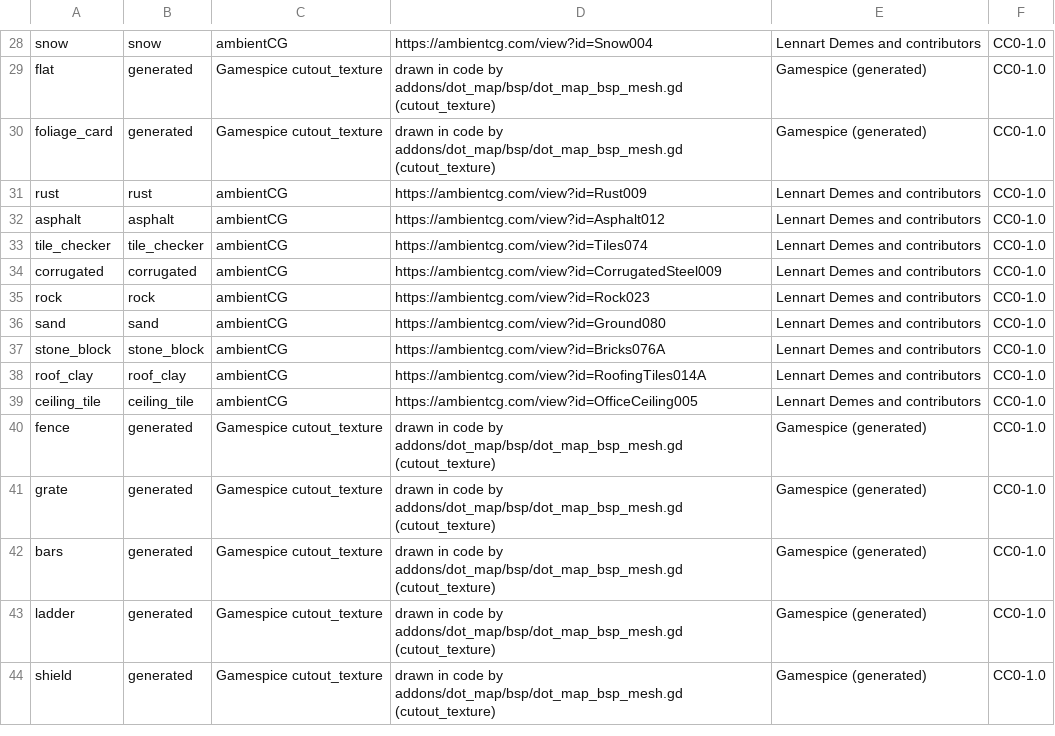
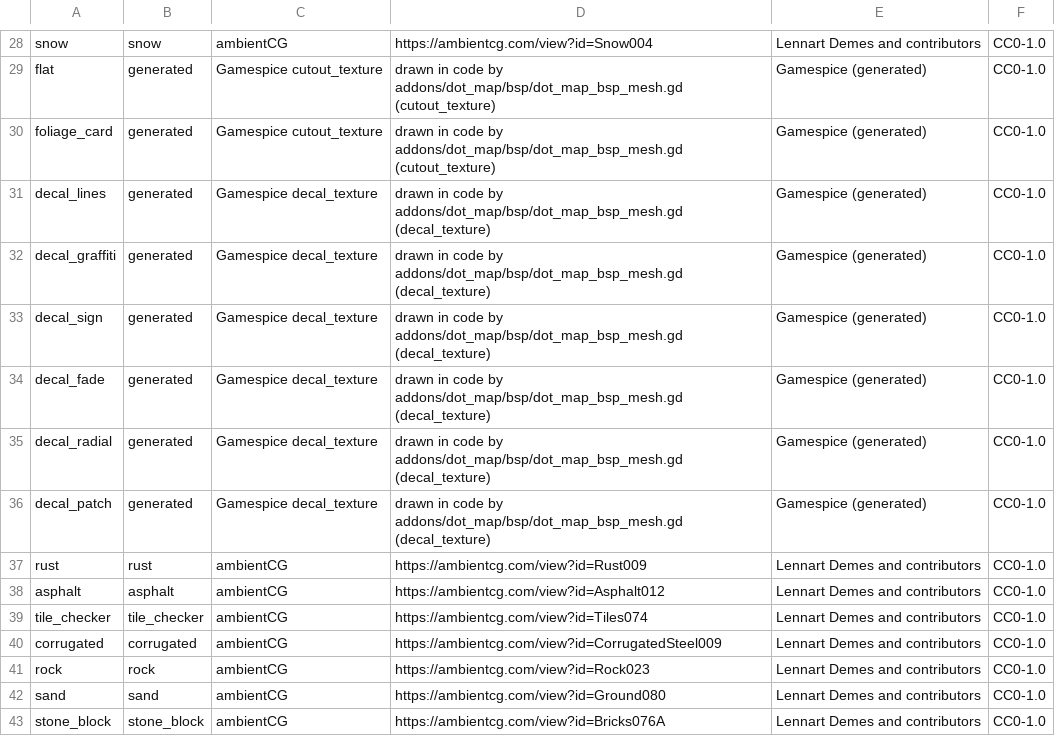
Before and after one commit to modcommunity/dot-map-convert, a TSV file: dotbsp/free_textures.tsv, drawn as a sheet; only a part is shown, gaps mark what is left out; the shorter side is filled out with more unchanged rows.

```diff
--- a/dotbsp/free_textures.tsv
+++ b/dotbsp/free_textures.tsv
@@ -30,2 +30,8 @@ flat	generated	Gamespice cutout_texture	drawn in code by addons/dot_map/bsp/dot_
 foliage_card	generated	Gamespice cutout_texture	drawn in code by addons/dot_map/bsp/dot_map_bsp_mesh.gd (cutout_texture)	Gamespice (generated)	CC0-1.0
+decal_lines	generated	Gamespice decal_texture	drawn in code by addons/dot_map/bsp/dot_map_bsp_mesh.gd (decal_texture)	Gamespice (generated)	CC0-1.0
+decal_graffiti	generated	Gamespice decal_texture	drawn in code by addons/dot_map/bsp/dot_map_bsp_mesh.gd (decal_texture)	Gamespice (generated)	CC0-1.0
+decal_sign	generated	Gamespice decal_texture	drawn in code by addons/dot_map/bsp/dot_map_bsp_mesh.gd (decal_texture)	Gamespice (generated)	CC0-1.0
+decal_fade	generated	Gamespice decal_texture	drawn in code by addons/dot_map/bsp/dot_map_bsp_mesh.gd (decal_texture)	Gamespice (generated)	CC0-1.0
+decal_radial	generated	Gamespice decal_texture	drawn in code by addons/dot_map/bsp/dot_map_bsp_mesh.gd (decal_texture)	Gamespice (generated)	CC0-1.0
+decal_patch	generated	Gamespice decal_texture	drawn in code by addons/dot_map/bsp/dot_map_bsp_mesh.gd (decal_texture)	Gamespice (generated)	CC0-1.0
 rust	rust	ambientCG	https://ambientcg.com/view?id=Rust009	Lennart Demes and contributors	CC0-1.0
```
Also changed, not shown: dotbsp/source_textures.tsv, 4 other files.
